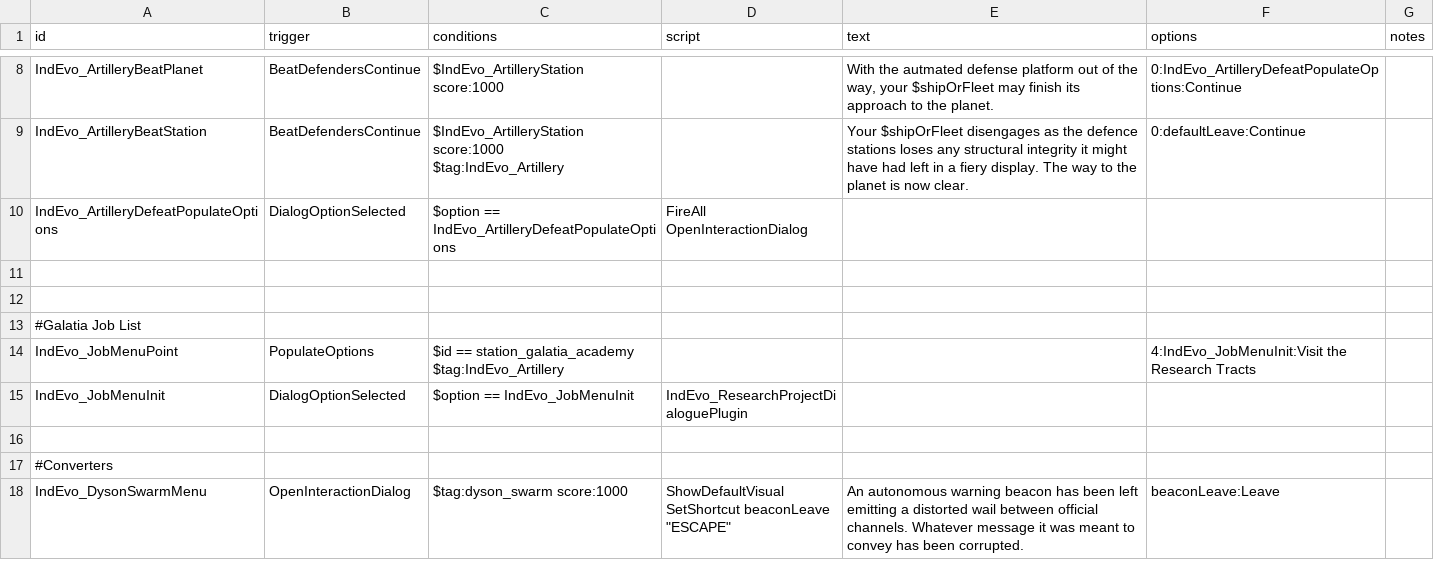
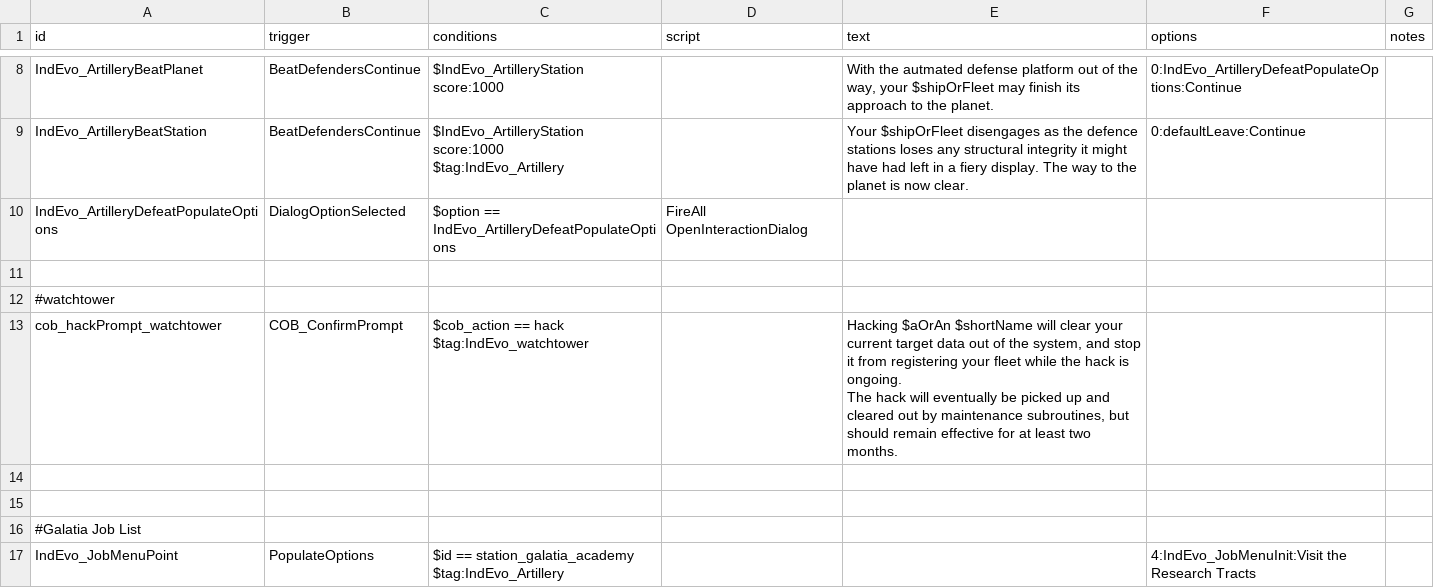
Before and after one commit to SirHartley/Industrial.Evolution, a CSV file: data/campaign/rules.csv, drawn as a sheet; only a part is shown, gaps mark what is left out; the shorter side is filled out with more unchanged rows.

Commit message:
watchtower rules and hacking

```diff
--- a/data/campaign/rules.csv
+++ b/data/campaign/rules.csv
@@ -18,2 +18,8 @@ IndEvo_ArtilleryDefeatPopulateOptions,DialogOptionSelected,$option == IndEvo_Art
 ,,,,,,
+#watchtower,,,,,,
+cob_hackPrompt_watchtower,COB_ConfirmPrompt,"$cob_action == hack
+$tag:IndEvo_watchtower",,"Hacking $aOrAn $shortName will clear your current target data out of the system, and stop it from registering your fleet while the hack is ongoing.
+
+The hack will eventually be picked up and cleared out by maintenance subroutines, but should remain effective for at least two months.",,
+,,,,,,
 ,,,,,,
```
Also changed, not shown: 2 other files.
